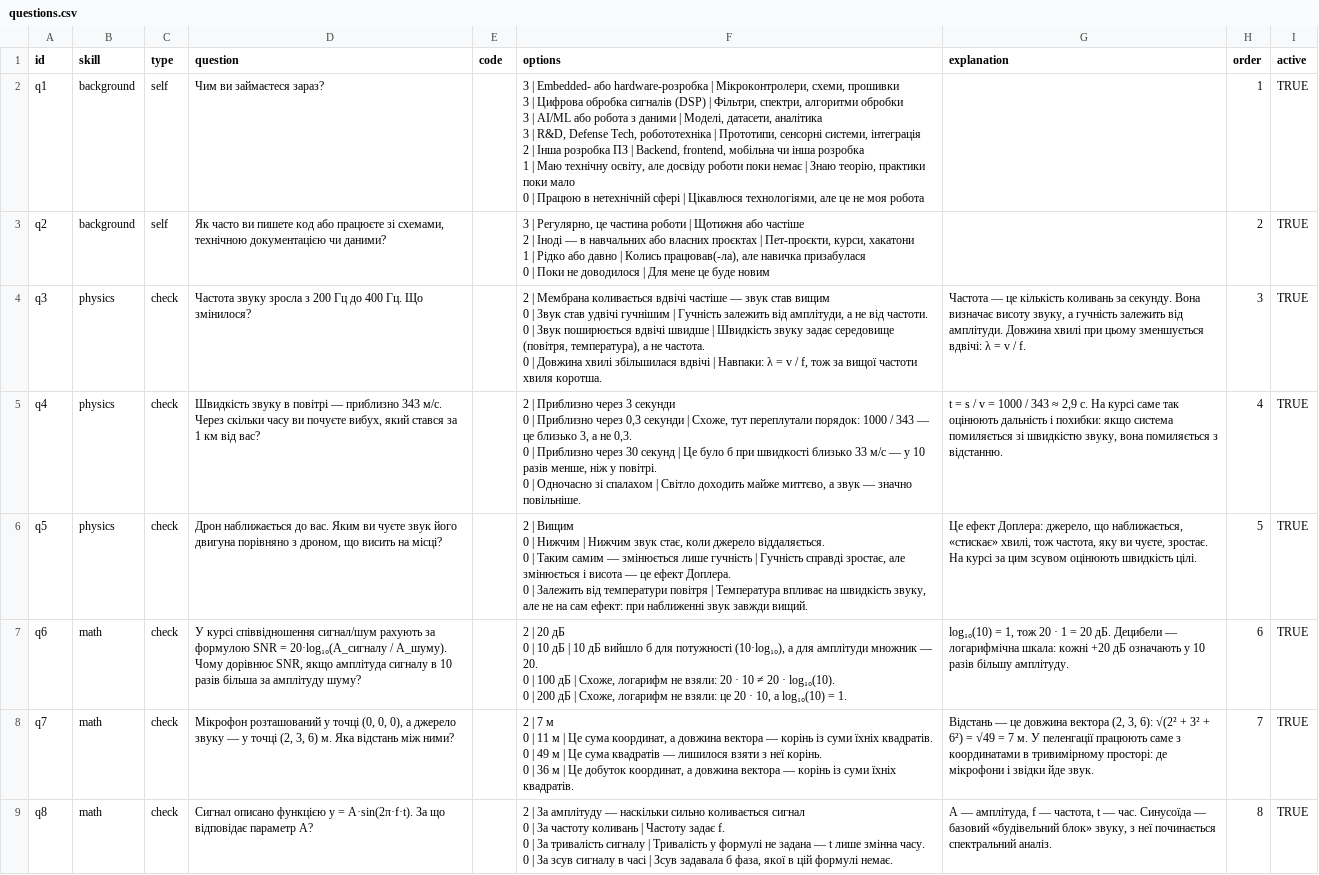
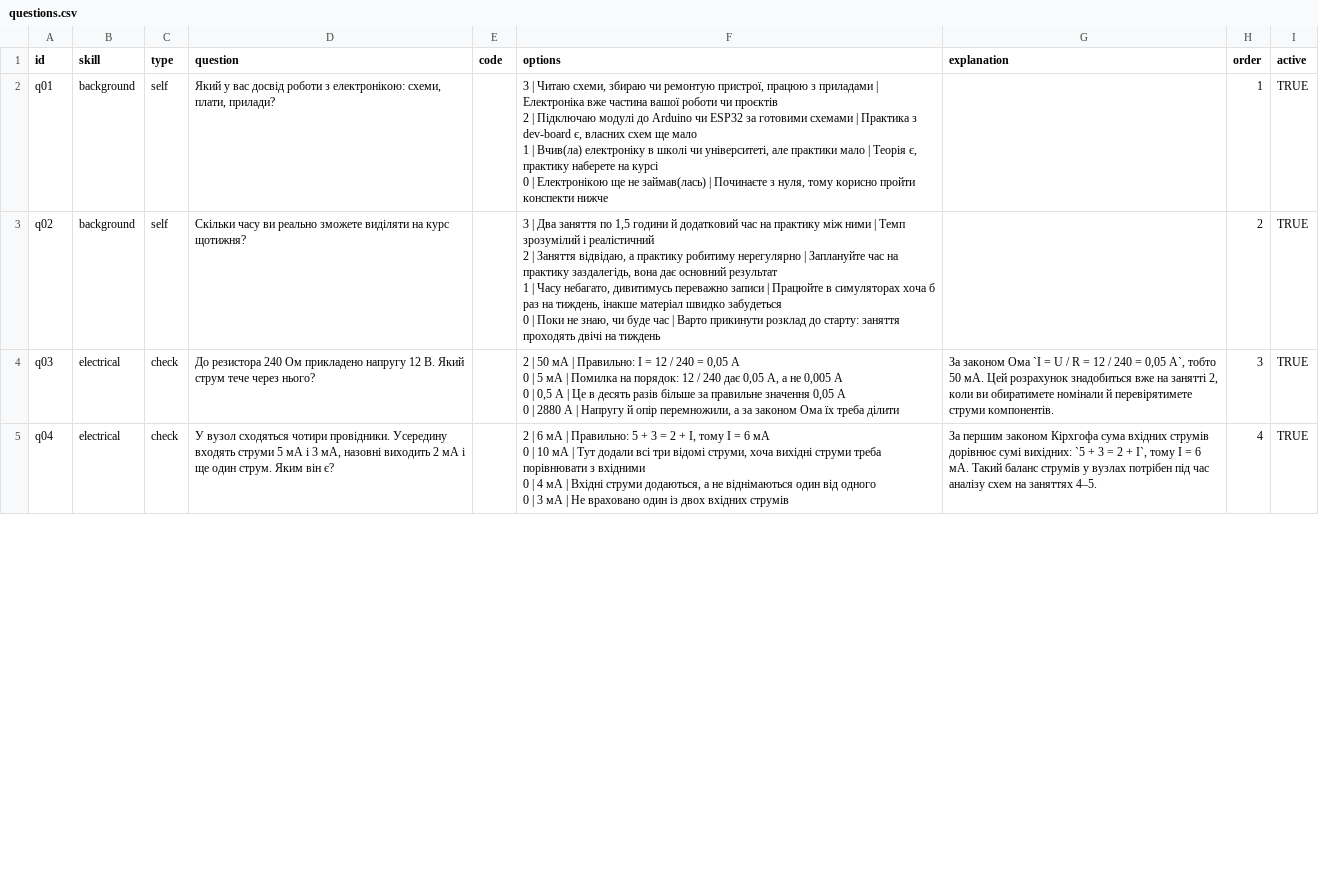
Before and after one commit to robot-dreams-code/quiz_UA_HARDWARE-DESIGN-ENGINEERING_BARABASH, a CSV file: data/questions.csv, drawn as a sheet; only a part is shown; removed rows and columns are numbered as before the commit, all else as after; ↵ is a line break in a cell; the diff covers the shown part only; the diff names each change by its address in the sheet, - before the commit and + after, or states it on an @@ line.

```diff
--- a/data/questions.csv
+++ b/data/questions.csv
-A2 (id): q1
+A2 (id): q01
-D2 (question): Чим ви займаєтеся зараз?
+D2 (question): Який у вас досвід роботи з електронікою: схеми, плати, прилади?
-F2 (options): 3 | Embedded- або hardware-розробка | Мікроконтролери, схеми, прошивки ↵ 3 | Цифрова обробка сигналів (DSP) | Фільтри, спектри, алгоритми обробки ↵ 3 | AI/ML або робота з даними | Моделі, датасети, аналітика ↵ 3 | R&D, Defense Tech, робототехніка | Прототипи, сенсорні системи, інтеграція ↵ 2 | Інша розробка ПЗ | Backend, frontend, мобільна чи інша розробка ↵ 1 | Маю технічну освіту, але досвіду роботи поки немає | Знаю теорію, практики поки мало ↵ 0 | Працюю в нетехнічній сфері | Цікавлюся технологіями, але це не моя робота
+F2 (options): 3 | Читаю схеми, збираю чи ремонтую пристрої, працюю з приладами | Електроніка вже частина вашої роботи чи проєктів ↵ 2 | Підключаю модулі до Arduino чи ESP32 за готовими схемами | Практика з dev-board є, власних схем ще мало ↵ 1 | Вчив(ла) електроніку в школі чи університеті, але практики мало | Теорія є, практику наберете на курсі ↵ 0 | Електронікою ще не займав(лась) | Починаєте з нуля, тому корисно пройти конспекти нижче
-A3 (id): q2
+A3 (id): q02
-D3 (question): Як часто ви пишете код або працюєте зі схемами, технічною документацією чи даними?
+D3 (question): Скільки часу ви реально зможете виділяти на курс щотижня?
-F3 (options): 3 | Регулярно, це частина роботи | Щотижня або частіше ↵ 2 | Іноді — в навчальних або власних проєктах | Пет-проєкти, курси, хакатони ↵ 1 | Рідко або давно | Колись працював(-ла), але навичка призабулася ↵ 0 | Поки не доводилося | Для мене це буде новим
+F3 (options): 3 | Два заняття по 1,5 години й додатковий час на практику між ними | Темп зрозумілий і реалістичний ↵ 2 | Заняття відвідаю, а практику робитиму нерегулярно | Заплануйте час на практику заздалегідь, вона дає основний результат ↵ 1 | Часу небагато, дивитимусь переважно записи | Працюйте в симуляторах хоча б раз на тиждень, інакше матеріал швидко забудеться ↵ 0 | Поки не знаю, чи буде час | Варто прикинути розклад до старту: заняття проходять двічі на тиждень
-A4 (id): q3
+A4 (id): q03
-B4:B5 (skill): physics
+B4:B5 (skill): electrical
-D4 (question): Частота звуку зросла з 200 Гц до 400 Гц. Що змінилося?
+D4 (question): До резистора 240 Ом прикладено напругу 12 В. Який струм тече через нього?
-F4 (options): 2 | Мембрана коливається вдвічі частіше — звук став вищим ↵ 0 | Звук став удвічі гучнішим | Гучність залежить від амплітуди, а не від частоти. ↵ 0 | Звук поширюється вдвічі швидше | Швидкість звуку задає середовище (повітря, температура), а не частота. ↵ 0 | Довжина хвилі збільшилася вдвічі | Навпаки: λ = v / f, тож за вищої частоти хвиля коротша.
+F4 (options): 2 | 50 мА | Правильно: I = 12 / 240 = 0,05 А ↵ 0 | 5 мА | Помилка на порядок: 12 / 240 дає 0,05 А, а не 0,005 А ↵ 0 | 0,5 А | Це в десять разів більше за правильне значення 0,05 А ↵ 0 | 2880 А | Напругу й опір перемножили, а за законом Ома їх треба ділити
-G4 (explanation): Частота — це кількість коливань за секунду. Вона визначає висоту звуку, а гучність залежить від амплітуди. Довжина хвилі при цьому зменшується вдвічі: λ = v / f.
+G4 (explanation): За законом Ома `I = U / R = 12 / 240 = 0,05 А`, тобто 50 мА. Цей розрахунок знадобиться вже на занятті 2, коли ви обиратимете номінали й перевірятимете струми компонентів.
-A5 (id): q4
+A5 (id): q04
-D5 (question): Швидкість звуку в повітрі — приблизно 343 м/с. Через скільки часу ви почуєте вибух, який стався за 1 км від вас?
+D5 (question): У вузол сходяться чотири провідники. Усередину входять струми 5 мА і 3 мА, назовні виходить 2 мА і ще один струм. Яким він є?
-F5 (options): 2 | Приблизно через 3 секунди ↵ 0 | Приблизно через 0,3 секунди | Схоже, тут переплутали порядок: 1000 / 343 — це близько 3, а не 0,3. ↵ 0 | Приблизно через 30 секунд | Це було б при швидкості близько 33 м/с — у 10 разів менше, ніж у повітрі. ↵ 0 | Одночасно зі спалахом | Світло доходить майже миттєво, а звук — значно повільніше.
+F5 (options): 2 | 6 мА | Правильно: 5 + 3 = 2 + I, тому I = 6 мА ↵ 0 | 10 мА | Тут додали всі три відомі струми, хоча вихідні струми треба порівнювати з вхідними ↵ 0 | 4 мА | Вхідні струми додаються, а не віднімаються один від одного ↵ 0 | 3 мА | Не враховано один із двох вхідних струмів
-G5 (explanation): t = s / v = 1000 / 343 ≈ 2,9 с. На курсі саме так оцінюють дальність і похибки: якщо система помиляється зі швидкістю звуку, вона помиляється з відстанню.
+G5 (explanation): За першим законом Кірхгофа сума вхідних струмів дорівнює сумі вихідних: `5 + 3 = 2 + I`, тому I = 6 мА. Такий баланс струмів у вузлах потрібен під час аналізу схем на заняттях 4–5.
-row 6: q5 | physics | check | Дрон наближається до вас. Яким ви чуєте звук його двигуна порівняно з дроном, що висить на місці? |  | 2 | Вищим ↵ 0 | Нижчим | Нижчим звук стає, коли джерело віддаляється. ↵ 0 | Таким самим — змінюється лише гучність | Гучність справді зростає, але змінюється і висота — це ефект Доплера. ↵ 0 | Залежить від температури повітря | Температура впливає на швидкість звуку, але не на сам ефект: при наближенні звук завжди вищий. | Це ефект Доплера: джерело, що наближається, «стискає» хвилі, тож частота, яку ви чуєте, зростає. На курсі за цим зсувом оцінюють швидкість цілі. | 5 | TRUE
-row 7: q6 | math | check | У курсі співвідношення сигнал/шум рахують за формулою SNR = 20·log₁₀(A_сигналу / A_шуму). Чому дорівнює SNR, якщо амплітуда сигналу в 10 разів більша за амплітуду шуму? |  | 2 | 20 дБ ↵ 0 | 10 дБ | 10 дБ вийшло б для потужності (10·log₁₀), а для амплітуди множник — 20. ↵ 0 | 100 дБ | Схоже, логарифм не взяли: 20 · 10 ≠ 20 · log₁₀(10). ↵ 0 | 200 дБ | Схоже, логарифм не взяли: це 20 · 10, а log₁₀(10) = 1. | log₁₀(10) = 1, тож 20 · 1 = 20 дБ. Децибели — логарифмічна шкала: кожні +20 дБ означають у 10 разів більшу амплітуду. | 6 | TRUE
-row 8: q7 | math | check | Мікрофон розташований у точці (0, 0, 0), а джерело звуку — у точці (2, 3, 6) м. Яка відстань між ними? |  | 2 | 7 м ↵ 0 | 11 м | Це сума координат, а довжина вектора — корінь із суми їхніх квадратів. ↵ 0 | 49 м | Це сума квадратів — лишилося взяти з неї корінь. ↵ 0 | 36 м | Це добуток координат, а довжина вектора — корінь із суми їхніх квадратів. | Відстань — це довжина вектора (2, 3, 6): √(2² + 3² + 6²) = √49 = 7 м. У пеленгації працюють саме з координатами в тривимірному просторі: де мікрофони і звідки йде звук. | 7 | TRUE
-row 9: q8 | math | check | Сигнал описано функцією y = A·sin(2π·f·t). За що відповідає параметр A? |  | 2 | За амплітуду — наскільки сильно коливається сигнал ↵ 0 | За частоту коливань | Частоту задає f. ↵ 0 | За тривалість сигналу | Тривалість у формулі не задана — t лише змінна часу. ↵ 0 | За зсув сигналу в часі | Зсув задавала б фаза, якої в цій формулі немає. | A — амплітуда, f — частота, t — час. Синусоїда — базовий «будівельний блок» звуку, з неї починається спектральний аналіз. | 8 | TRUE
```
Also changed, not shown: 5 added rows, 1 removed row and 29 edited cells elsewhere in this file, data/resources.csv, data/settings.csv, 3 other files.
